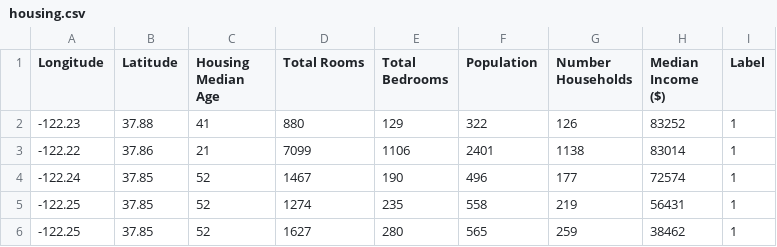
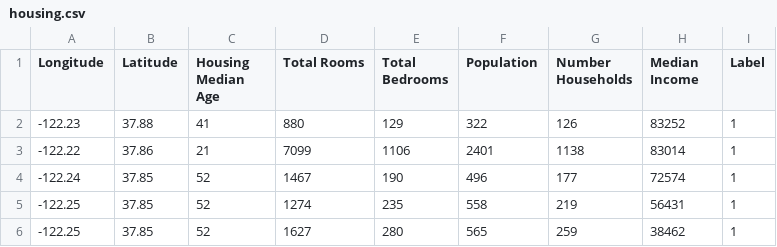
Before and after one commit to xocelyk/tree-of-thought-decision-tree, a CSV file: src/tot/data/dtree/housing.csv, drawn as a sheet; only a part is shown.

```diff
--- a/src/tot/data/dtree/housing.csv
+++ b/src/tot/data/dtree/housing.csv
@@ -1,2 +1,2 @@
-Longitude,Latitude,Housing Median Age,Total Rooms,Total Bedrooms,Population,Number Households,Median Income ($),Label
+Longitude,Latitude,Housing Median Age,Total Rooms,Total Bedrooms,Population,Number Households,Median Income,Label
 -122.23,37.88,41,880,129,322,126,83252,1
```
Also changed, not shown: 5 other files.
